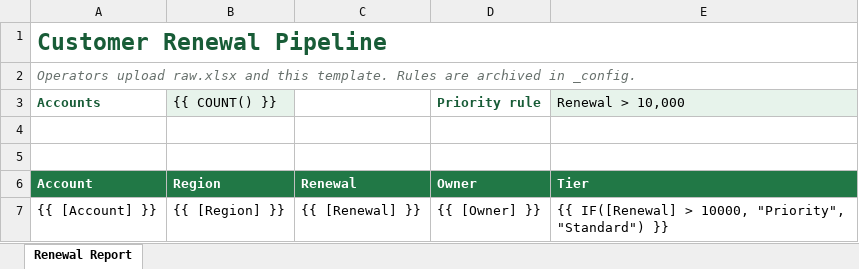
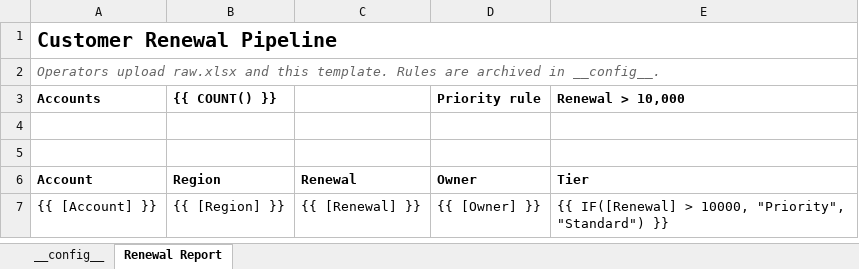
Before and after one commit to xl3-lang/xl3, an Excel workbook: website/static/playground-samples/sample-template.xlsx, sheet Renewal Report, drawn as a sheet; values as stored, in another font and other column widths than the file's, no borders; the diff names each change by its address in the sheet, - before the commit and + after, or states it on an @@ line.

Commit message:
fix(website): use __config__ in /try playground samples
The sample template workbooks served by the /try page named their
reserved config sheet `_config`, the pre-0.1.0 format. The current
engine only recognizes the dunder-wrapped `__config__` (ADR-0011),
so the downloaded samples failed to convert and disagreed with the
page's own hint text, which already says `__config__`.

- build-ko-samples.mjs: rename `_config` -> `__config__` (sheet name
  and the subtitle description text).
- build-en-samples.mjs: add a generator for the English samples,
  which were previously hand-committed binaries with no source. It
  mirrors the KO generator and uses `__config__`.
- Regenerate all four static/playground-samples/*.xlsx.

Verified end-to-end: convert() now resolves output_file_pattern from
the config sheet for both EN and KO sample pairs.

```diff
--- a/website/static/playground-samples/sample-template.xlsx (sheet Renewal Report)
+++ b/website/static/playground-samples/sample-template.xlsx (sheet Renewal Report)
+sheet tab: __config__
-A1 text colour: #185C37
+A1 text colour: black, text size: smaller
-A2 (Accounts): …archived in _config.
+A2 (Accounts): …archived in __config__.
-A3 text colour: #185C37
+A3 text colour: black
@@ B3 fill: #E7F3EB → none, bold: off → on @@
-D3 text colour: #185C37
+D3 text colour: black
@@ E3 fill: #E7F3EB → none, bold: off → on @@
@@ A6:E6 fill: #217846 → none, text colour: #FFFFFF → black @@
```
Also changed, not shown: website/static/playground-samples/sample-raw-ko.xlsx, website/static/playground-samples/sample-raw.xlsx, 2 other files.
